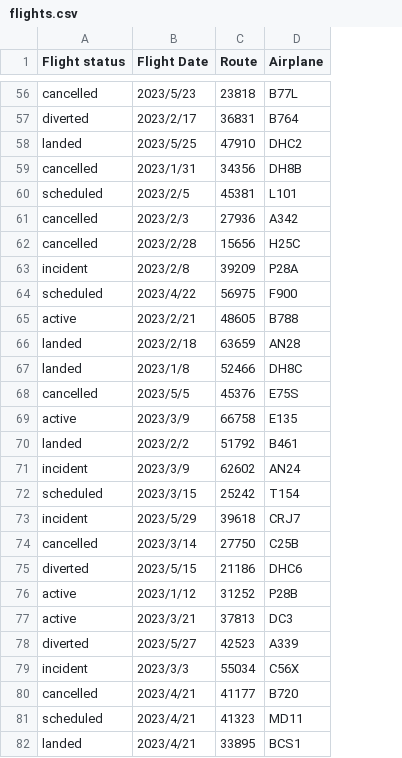
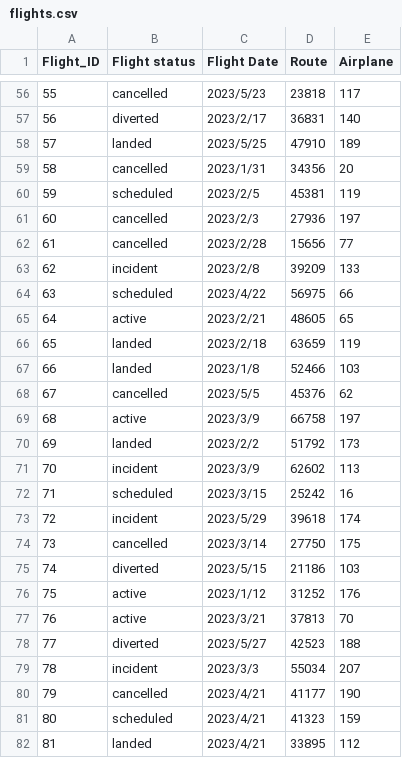
Before and after one commit to laurelwood-erb/cs348-backend, a CSV file: data/flights.csv, drawn as a sheet; only a part is shown, gaps mark what is left out; addresses are those after the commit; the diff covers the shown part only; the diff names each change by its address in the sheet, - before the commit and + after, or states it on an @@ line.

```diff
--- a/data/flights.csv
+++ b/data/flights.csv
+column A (Flight_ID), rows 56-82: 55 | 56 | 57 | 58 | 59 | 60 | 61 | 62 | 63 | 64 | 65 | 66 | 67 | 68 | 69 | 70 | 71 | 72 | 73 | 74 | 75 | 76 | 77 | 78 | 79 | 80 | 81
-E56 (Airplane): B77L
+E56 (Airplane): 117
-E57 (Airplane): B764
+E57 (Airplane): 140
-E58 (Airplane): DHC2
+E58 (Airplane): 189
-E59 (Airplane): DH8B
+E59 (Airplane): 20
-E60 (Airplane): L101
+E60 (Airplane): 119
-E61 (Airplane): A342
+E61 (Airplane): 197
-E62 (Airplane): H25C
+E62 (Airplane): 77
-E63 (Airplane): P28A
+E63 (Airplane): 133
-E64 (Airplane): F900
+E64 (Airplane): 66
-E65 (Airplane): B788
+E65 (Airplane): 65
-E66 (Airplane): AN28
+E66 (Airplane): 119
-E67 (Airplane): DH8C
+E67 (Airplane): 103
-E68 (Airplane): E75S
+E68 (Airplane): 62
-E69 (Airplane): E135
+E69 (Airplane): 197
-E70 (Airplane): B461
+E70 (Airplane): 173
-E71 (Airplane): AN24
+E71 (Airplane): 113
-E72 (Airplane): T154
+E72 (Airplane): 16
-E73 (Airplane): CRJ7
+E73 (Airplane): 174
-E74 (Airplane): C25B
+E74 (Airplane): 175
-E75 (Airplane): DHC6
+E75 (Airplane): 103
-E76 (Airplane): P28B
+E76 (Airplane): 176
-E77 (Airplane): DC3
+E77 (Airplane): 70
-E78 (Airplane): A339
+E78 (Airplane): 188
-E79 (Airplane): C56X
+E79 (Airplane): 207
-E80 (Airplane): B720
+E80 (Airplane): 190
-E81 (Airplane): MD11
+E81 (Airplane): 159
-E82 (Airplane): BCS1
+E82 (Airplane): 112
```
Also changed, not shown: 68 edited cells elsewhere in this file, data/airplanes.csv, 4 other files.
